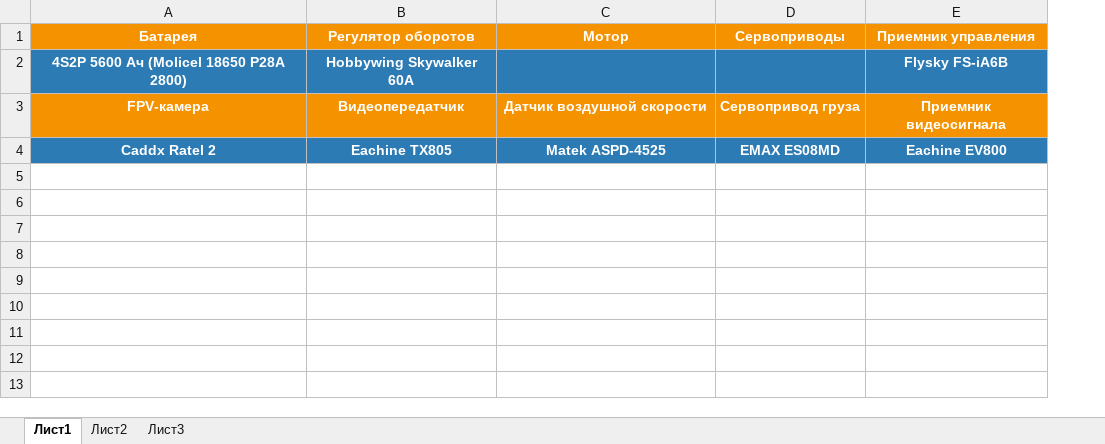
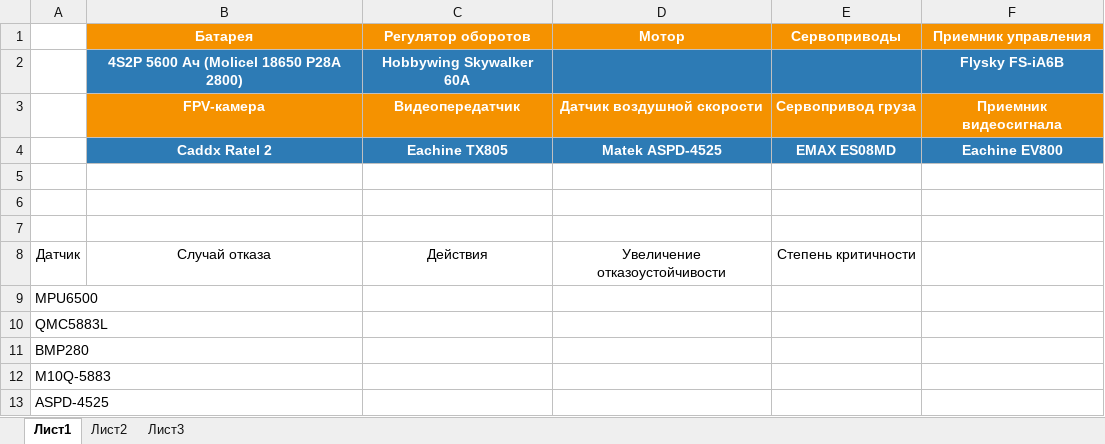
Before and after one commit to Suturin-Daniil/-, an Excel workbook: PreliminaryDesign/Report/Avionics.xlsx, sheet Лист1, drawn as a sheet; values as stored, in another font and other column widths than the file's, no borders; the diff names each change by its address in the sheet, - before the commit and + after, or states it on an @@ line.

Commit message:
Дописал описание датчиков

```diff
--- a/PreliminaryDesign/Report/Avionics.xlsx (sheet Лист1)
+++ b/PreliminaryDesign/Report/Avionics.xlsx (sheet Лист1)
+column A, empty
+row 5: (empty)
+row 6: (empty)
+row 7: (empty)
+row 8: Датчик | Случай отказа | Действия | Увеличение отказоустойчивости | Степень критичности
+row 9: MPU6500
+row 10: QMC5883L
+row 11: BMP280
+row 12: M10Q-5883
+row 13: ASPD-4525
```
Also changed, not shown: 3 other files.
